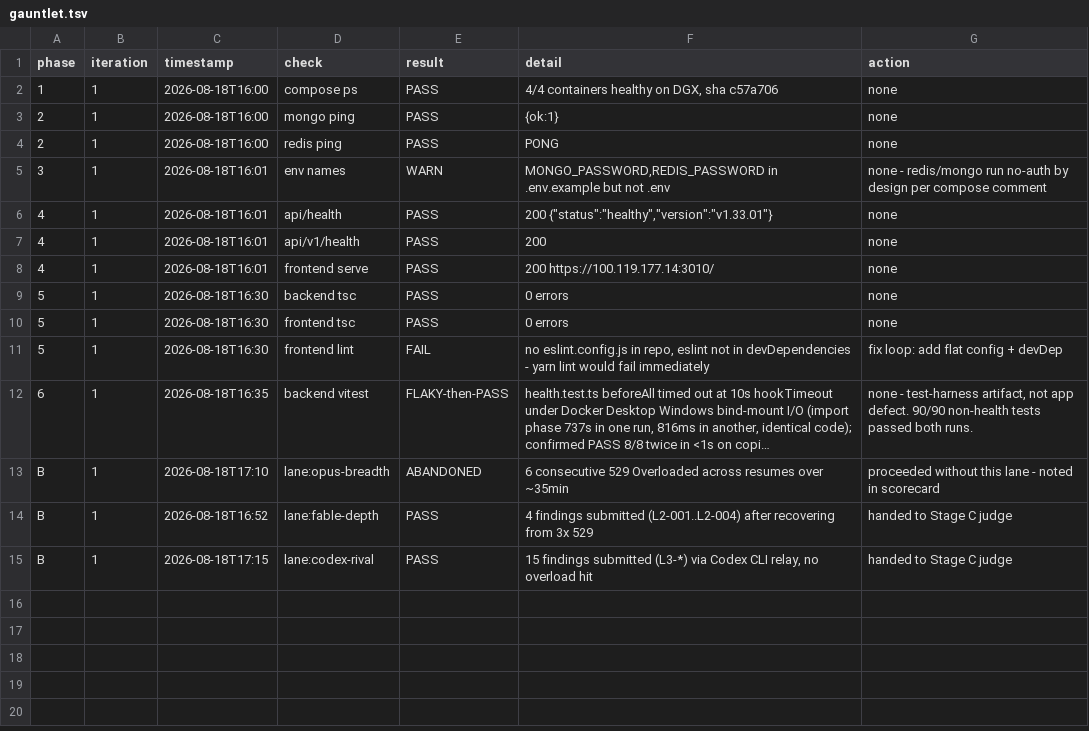
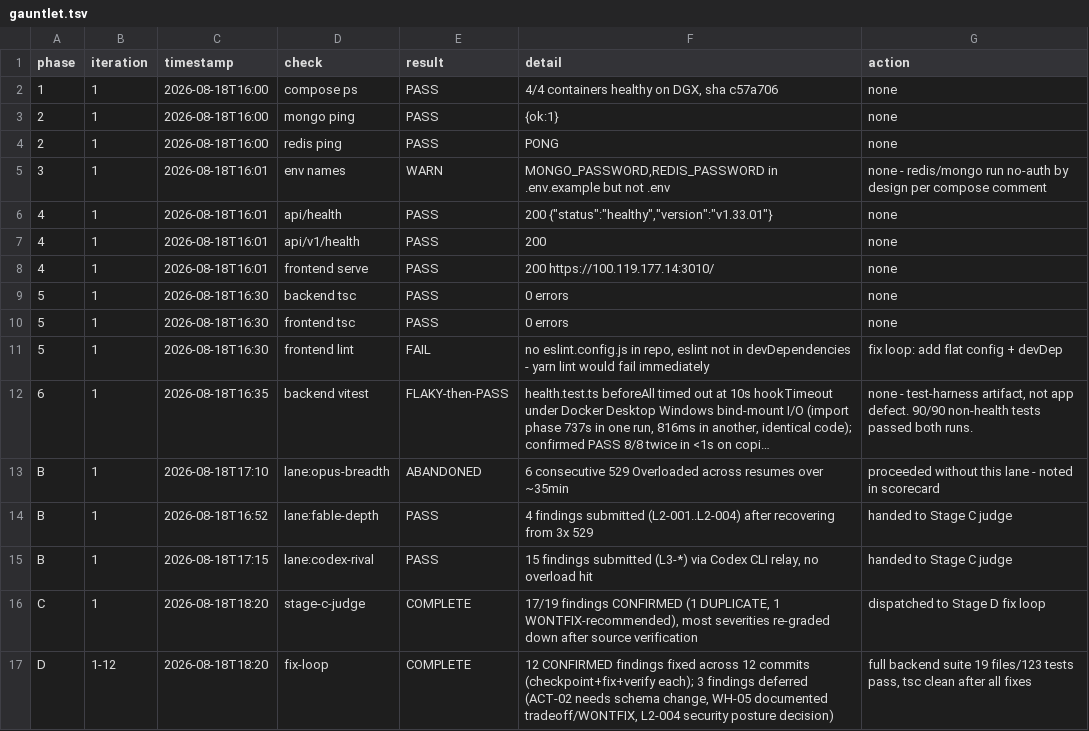
Before and after one commit to taj3rconnect/msedb, a TSV file: docs/qa/2026-08-18-e2707e0/gauntlet.tsv, drawn as a sheet; long unchanged cells end in ….

Commit message:
docs(qa): tqa run 2026-08-18-e2707e0 report
12 CONFIRMED findings fixed (AUTH-01/02, RULE-03, L2-001/WH-01, WH-03,
WH-06, L2-002, L2-003/HEALTH-01, CSRF-01, NS-01, NS-03, ERR-01, ACT-01).
3 deferred with rationale (ACT-02 needs a schema decision, WH-05
WONTFIX per its own code comment, L2-004 is a posture decision).
Opus breadth lane lost entirely to sustained API overload.

```diff
--- a/docs/qa/2026-08-18-e2707e0/gauntlet.tsv
+++ b/docs/qa/2026-08-18-e2707e0/gauntlet.tsv
@@ -15 +15,3 @@ B	1	2026-08-18T16:52	lane:fable-depth	PASS	4 findings submitted (L2-001..L2-004)
 B	1	2026-08-18T17:15	lane:codex-rival	PASS	15 findings submitted (L3-*) via Codex CLI relay, no overload hit	handed to Stage C judge
+C	1	2026-08-18T18:20	stage-c-judge	COMPLETE	17/19 findings CONFIRMED (1 DUPLICATE, 1 WONTFIX-recommended), most severities re-graded down after source verification	dispatched to Stage D fix loop
+D	1-12	2026-08-18T18:20	fix-loop	COMPLETE	12 CONFIRMED findings fixed across 12 commits (checkpoint+fix+verify each); 3 findings deferred (ACT-02 needs schema change, WH-05 documented tradeoff/WONTFIX, L2-004 security posture decision)	full backend suite 19 files/123 tests pass, tsc clean after all fixes
```
Also changed, not shown: 2 other files.
